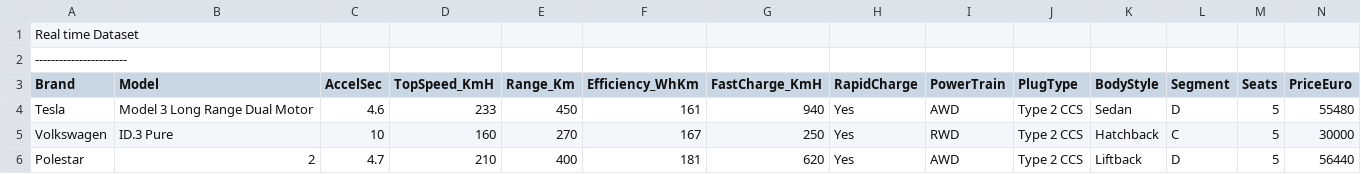
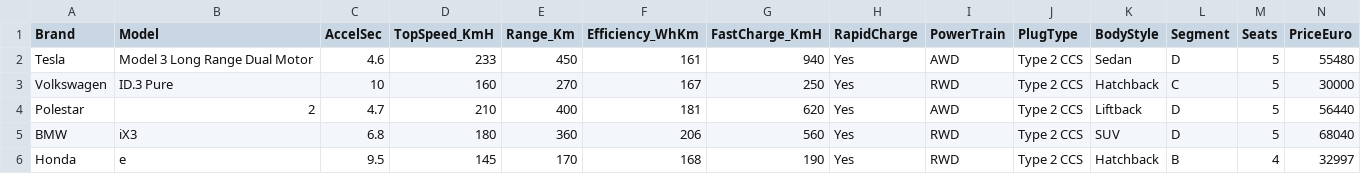
Before and after one commit to ananyaa-git/CODEQUEST, a CSV file: ElectricCarData_Clean.csv, drawn as a sheet; only a part is shown; the shorter side is filled out with more unchanged rows; the diff names each change by its address in the sheet, - before the commit and + after, or states it on an @@ line.

Commit message:
Update ElectricCarData_Clean.csv

```diff
--- a/ElectricCarData_Clean.csv
+++ b/ElectricCarData_Clean.csv
-row 1: Real time Dataset
-row 2: -----------------------
```
